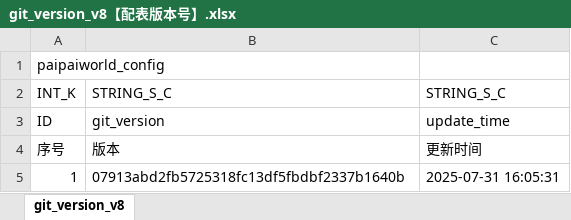
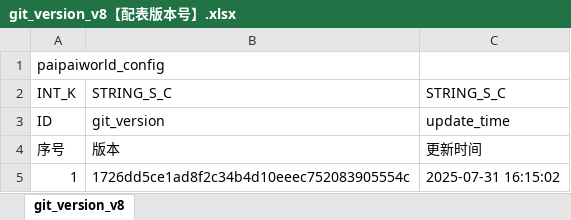
Before and after one commit to chensusu123/myfirsthub, an Excel workbook: servers/maze_main_server/conf.d/data/git_version_v8【配表版本号】.xlsx, sheet git_version_v8, drawn as a sheet; values as stored, in another font and other column widths than the file's, no borders; the diff names each change by its address in the sheet, - before the commit and + after, or states it on an @@ line.

```diff
--- a/servers/maze_main_server/conf.d/data/git_version_v8【配表版本号】.xlsx (sheet git_version_v8)
+++ b/servers/maze_main_server/conf.d/data/git_version_v8【配表版本号】.xlsx (sheet git_version_v8)
-B5: 07913abd2fb5725318fc13df5fbdbf2337b1640b
+B5: 1726dd5ce1ad8f2c34b4d10eeec752083905554c
-C5: 2025-07-31 16:05:31
+C5: 2025-07-31 16:15:02
```
Also changed, not shown: servers/maze_main_server/conf.d/data/maze_excel_test_v8【迷宫-导表-测试】.xlsx, 1 other file.
